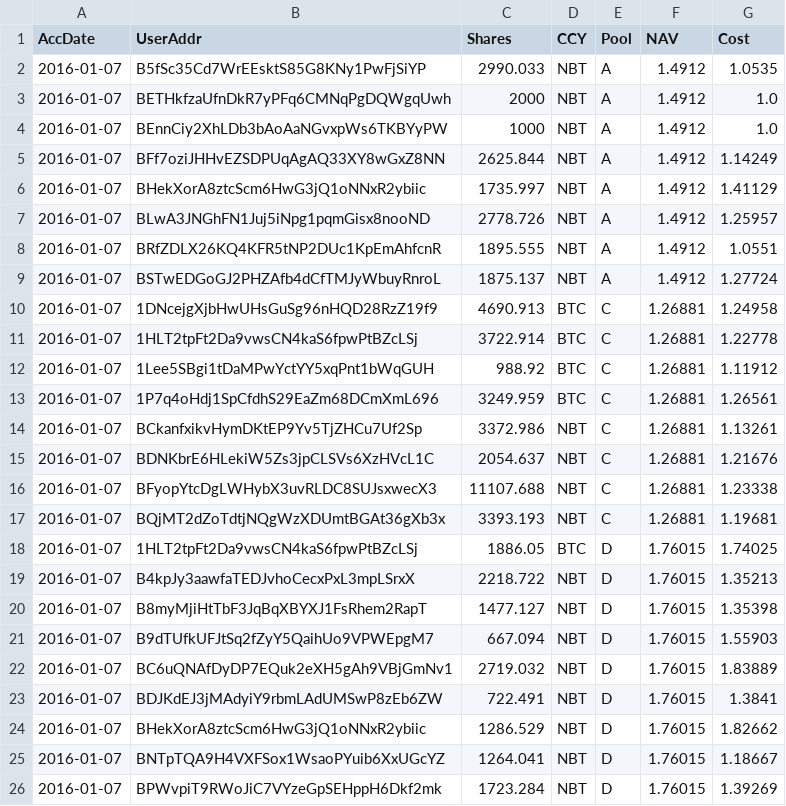
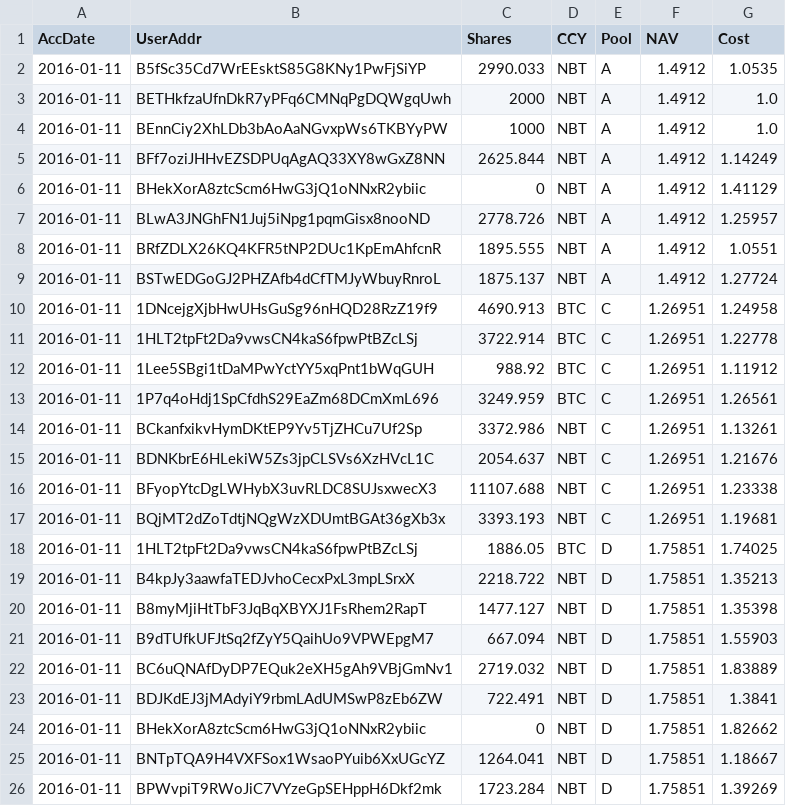
Before and after one commit to henrynu/NuLagoon, a CSV file: Reports/UserPosition.csv, drawn as a sheet.

```diff
--- a/Reports/UserPosition.csv
+++ b/Reports/UserPosition.csv
@@ -1,26 +1,26 @@
 AccDate,UserAddr,Shares,CCY,Pool,NAV,Cost
-2016-01-07,B5fSc35Cd7WrEEsktS85G8KNy1PwFjSiYP,2990.033,NBT,A,1.4912,1.0535
-2016-01-07,BETHkfzaUfnDkR7yPFq6CMNqPgDQWgqUwh,2000,NBT,A,1.4912,1.0
-2016-01-07,BEnnCiy2XhLDb3bAoAaNGvxpWs6TKBYyPW,1000,NBT,A,1.4912,1.0
-2016-01-07,BFf7oziJHHvEZSDPUqAgAQ33XY8wGxZ8NN,2625.844,NBT,A,1.4912,1.14249
-2016-01-07,BHekXorA8ztcScm6HwG3jQ1oNNxR2ybiic,1735.997,NBT,A,1.4912,1.41129
-2016-01-07,BLwA3JNGhFN1Juj5iNpg1pqmGisx8nooND,2778.726,NBT,A,1.4912,1.25957
-2016-01-07,BRfZDLX26KQ4KFR5tNP2DUc1KpEmAhfcnR,1895.555,NBT,A,1.4912,1.0551
-2016-01-07,BSTwEDGoGJ2PHZAfb4dCfTMJyWbuyRnroL,1875.137,NBT,A,1.4912,1.27724
-2016-01-07,1DNcejgXjbHwUHsGuSg96nHQD28RzZ19f9,4690.913,BTC,C,1.26881,1.24958
-2016-01-07,1HLT2tpFt2Da9vwsCN4kaS6fpwPtBZcLSj,3722.914,BTC,C,1.26881,1.22778
-2016-01-07,1Lee5SBgi1tDaMPwYctYY5xqPnt1bWqGUH,988.92,BTC,C,1.26881,1.11912
-2016-01-07,1P7q4oHdj1SpCfdhS29EaZm68DCmXmL696,3249.959,BTC,C,1.26881,1.26561
-2016-01-07,BCkanfxikvHymDKtEP9Yv5TjZHCu7Uf2Sp,3372.986,NBT,C,1.26881,1.13261
-2016-01-07,BDNKbrE6HLekiW5Zs3jpCLSVs6XzHVcL1C,2054.637,NBT,C,1.26881,1.21676
-2016-01-07,BFyopYtcDgLWHybX3uvRLDC8SUJsxwecX3,11107.688,NBT,C,1.26881,1.23338
-2016-01-07,BQjMT2dZoTdtjNQgWzXDUmtBGAt36gXb3x,3393.193,NBT,C,1.26881,1.19681
-2016-01-07,1HLT2tpFt2Da9vwsCN4kaS6fpwPtBZcLSj,1886.05,BTC,D,1.76015,1.74025
-2016-01-07,B4kpJy3aawfaTEDJvhoCecxPxL3mpLSrxX,2218.722,NBT,D,1.76015,1.35213
-2016-01-07,B8myMjiHtTbF3JqBqXBYXJ1FsRhem2RapT,1477.127,NBT,D,1.76015,1.35398
-2016-01-07,B9dTUfkUFJtSq2fZyY5QaihUo9VPWEpgM7,667.094,NBT,D,1.76015,1.55903
-2016-01-07,BC6uQNAfDyDP7EQuk2eXH5gAh9VBjGmNv1,2719.032,NBT,D,1.76015,1.83889
-2016-01-07,BDJKdEJ3jMAdyiY9rbmLAdUMSwP8zEb6ZW,722.491,NBT,D,1.76015,1.3841
-2016-01-07,BHekXorA8ztcScm6HwG3jQ1oNNxR2ybiic,1286.529,NBT,D,1.76015,1.82662
-2016-01-07,BNTpTQA9H4VXFSox1WsaoPYuib6XxUGcYZ,1264.041,NBT,D,1.76015,1.18667
-2016-01-07,BPWvpiT9RWoJiC7VYzeGpSEHppH6Dkf2mk,1723.284,NBT,D,1.76015,1.39269
+2016-01-11,B5fSc35Cd7WrEEsktS85G8KNy1PwFjSiYP,2990.033,NBT,A,1.4912,1.0535
+2016-01-11,BETHkfzaUfnDkR7yPFq6CMNqPgDQWgqUwh,2000,NBT,A,1.4912,1.0
+2016-01-11,BEnnCiy2XhLDb3bAoAaNGvxpWs6TKBYyPW,1000,NBT,A,1.4912,1.0
+2016-01-11,BFf7oziJHHvEZSDPUqAgAQ33XY8wGxZ8NN,2625.844,NBT,A,1.4912,1.14249
+2016-01-11,BHekXorA8ztcScm6HwG3jQ1oNNxR2ybiic,0,NBT,A,1.4912,1.41129
+2016-01-11,BLwA3JNGhFN1Juj5iNpg1pqmGisx8nooND,2778.726,NBT,A,1.4912,1.25957
+2016-01-11,BRfZDLX26KQ4KFR5tNP2DUc1KpEmAhfcnR,1895.555,NBT,A,1.4912,1.0551
+2016-01-11,BSTwEDGoGJ2PHZAfb4dCfTMJyWbuyRnroL,1875.137,NBT,A,1.4912,1.27724
+2016-01-11,1DNcejgXjbHwUHsGuSg96nHQD28RzZ19f9,4690.913,BTC,C,1.26951,1.24958
+2016-01-11,1HLT2tpFt2Da9vwsCN4kaS6fpwPtBZcLSj,3722.914,BTC,C,1.26951,1.22778
+2016-01-11,1Lee5SBgi1tDaMPwYctYY5xqPnt1bWqGUH,988.92,BTC,C,1.26951,1.11912
+2016-01-11,1P7q4oHdj1SpCfdhS29EaZm68DCmXmL696,3249.959,BTC,C,1.26951,1.26561
+2016-01-11,BCkanfxikvHymDKtEP9Yv5TjZHCu7Uf2Sp,3372.986,NBT,C,1.26951,1.13261
+2016-01-11,BDNKbrE6HLekiW5Zs3jpCLSVs6XzHVcL1C,2054.637,NBT,C,1.26951,1.21676
+2016-01-11,BFyopYtcDgLWHybX3uvRLDC8SUJsxwecX3,11107.688,NBT,C,1.26951,1.23338
+2016-01-11,BQjMT2dZoTdtjNQgWzXDUmtBGAt36gXb3x,3393.193,NBT,C,1.26951,1.19681
+2016-01-11,1HLT2tpFt2Da9vwsCN4kaS6fpwPtBZcLSj,1886.05,BTC,D,1.75851,1.74025
+2016-01-11,B4kpJy3aawfaTEDJvhoCecxPxL3mpLSrxX,2218.722,NBT,D,1.75851,1.35213
+2016-01-11,B8myMjiHtTbF3JqBqXBYXJ1FsRhem2RapT,1477.127,NBT,D,1.75851,1.35398
+2016-01-11,B9dTUfkUFJtSq2fZyY5QaihUo9VPWEpgM7,667.094,NBT,D,1.75851,1.55903
+2016-01-11,BC6uQNAfDyDP7EQuk2eXH5gAh9VBjGmNv1,2719.032,NBT,D,1.75851,1.83889
+2016-01-11,BDJKdEJ3jMAdyiY9rbmLAdUMSwP8zEb6ZW,722.491,NBT,D,1.75851,1.3841
+2016-01-11,BHekXorA8ztcScm6HwG3jQ1oNNxR2ybiic,0,NBT,D,1.75851,1.82662
+2016-01-11,BNTpTQA9H4VXFSox1WsaoPYuib6XxUGcYZ,1264.041,NBT,D,1.75851,1.18667
+2016-01-11,BPWvpiT9RWoJiC7VYzeGpSEHppH6Dkf2mk,1723.284,NBT,D,1.75851,1.39269
```
Also changed, not shown: Reports/DepositWithdrawTX.csv, Reports/NetAssetValue.csv, 6 other files.
